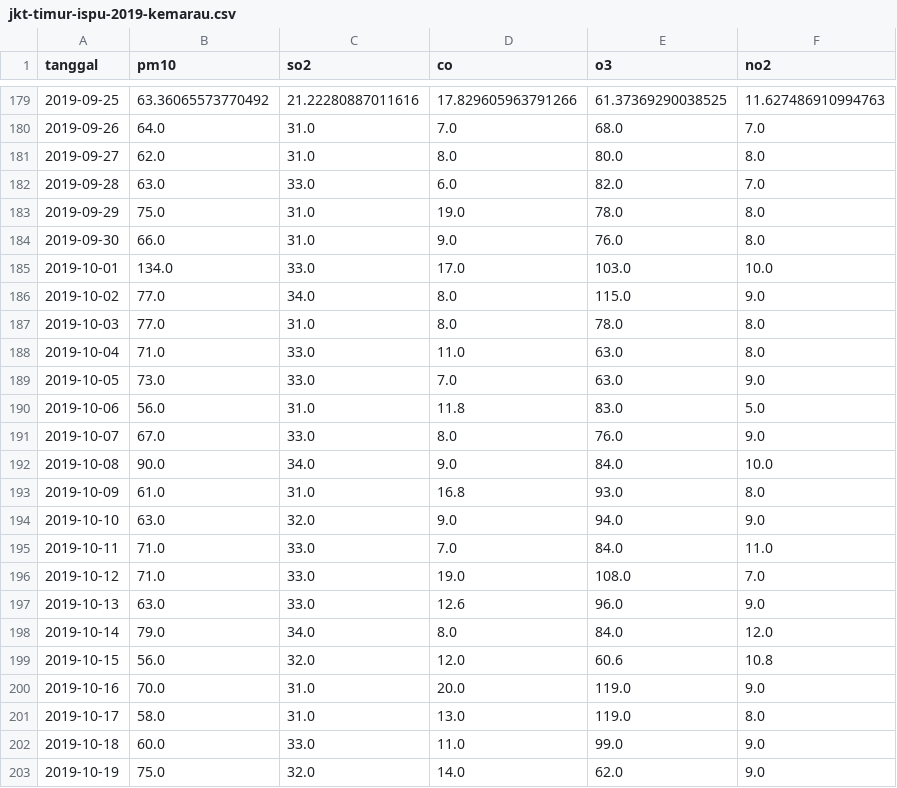
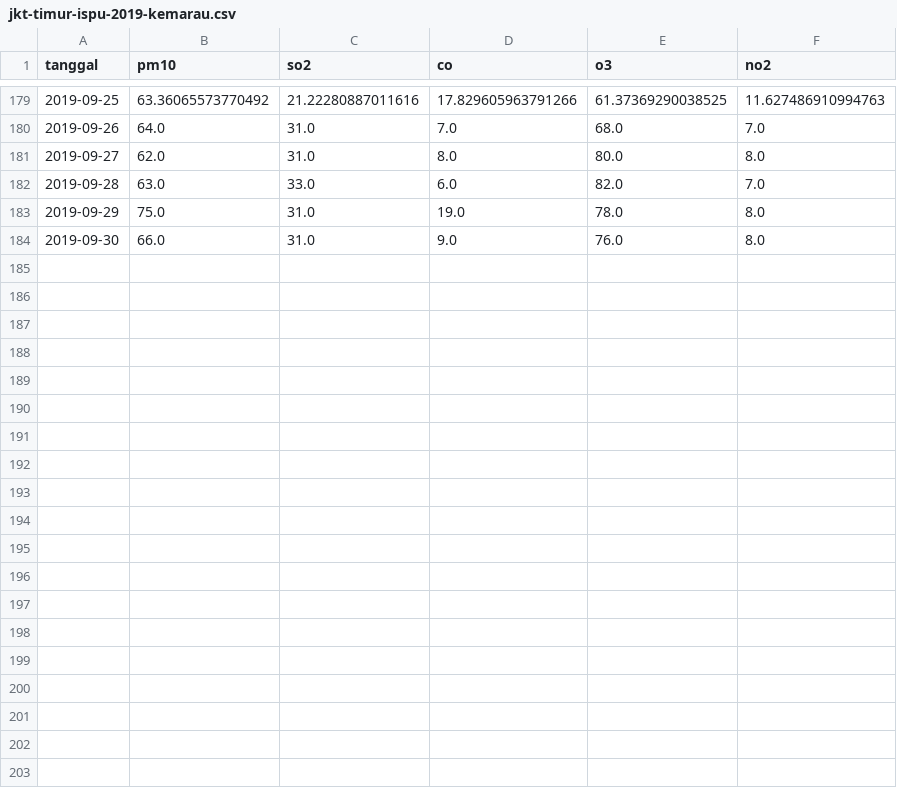
Before and after one commit to MuffinCrunchy/air-pollution-forecasting, a CSV file: datasets/season/jkt-timur-ispu-2019-kemarau.csv, drawn as a sheet; only a part is shown, gaps mark what is left out; the diff covers the shown part only.

```diff
--- a/datasets/season/jkt-timur-ispu-2019-kemarau.csv
+++ b/datasets/season/jkt-timur-ispu-2019-kemarau.csv
@@ -184,20 +184 @@ tanggal,pm10,so2,co,o3,no2
 2019-09-30,66.0,31.0,9.0,76.0,8.0
-2019-10-01,134.0,33.0,17.0,103.0,10.0
-2019-10-02,77.0,34.0,8.0,115.0,9.0
-2019-10-03,77.0,31.0,8.0,78.0,8.0
-2019-10-04,71.0,33.0,11.0,63.0,8.0
-2019-10-05,73.0,33.0,7.0,63.0,9.0
-2019-10-06,56.0,31.0,11.8,83.0,5.0
-2019-10-07,67.0,33.0,8.0,76.0,9.0
-2019-10-08,90.0,34.0,9.0,84.0,10.0
-2019-10-09,61.0,31.0,16.8,93.0,8.0
-2019-10-10,63.0,32.0,9.0,94.0,9.0
-2019-10-11,71.0,33.0,7.0,84.0,11.0
-2019-10-12,71.0,33.0,19.0,108.0,7.0
-2019-10-13,63.0,33.0,12.6,96.0,9.0
-2019-10-14,79.0,34.0,8.0,84.0,12.0
-2019-10-15,56.0,32.0,12.0,60.6,10.8
-2019-10-16,70.0,31.0,20.0,119.0,9.0
-2019-10-17,58.0,31.0,13.0,119.0,8.0
-2019-10-18,60.0,33.0,11.0,99.0,9.0
-2019-10-19,75.0,32.0,14.0,62.0,9.0
```
Also changed, not shown: 12 removed rows elsewhere in this file, datasets/season/jkt-timur-ispu-2015-kemarau.csv, datasets/season/jkt-timur-ispu-2018-hujan.csv, 19 other files.
